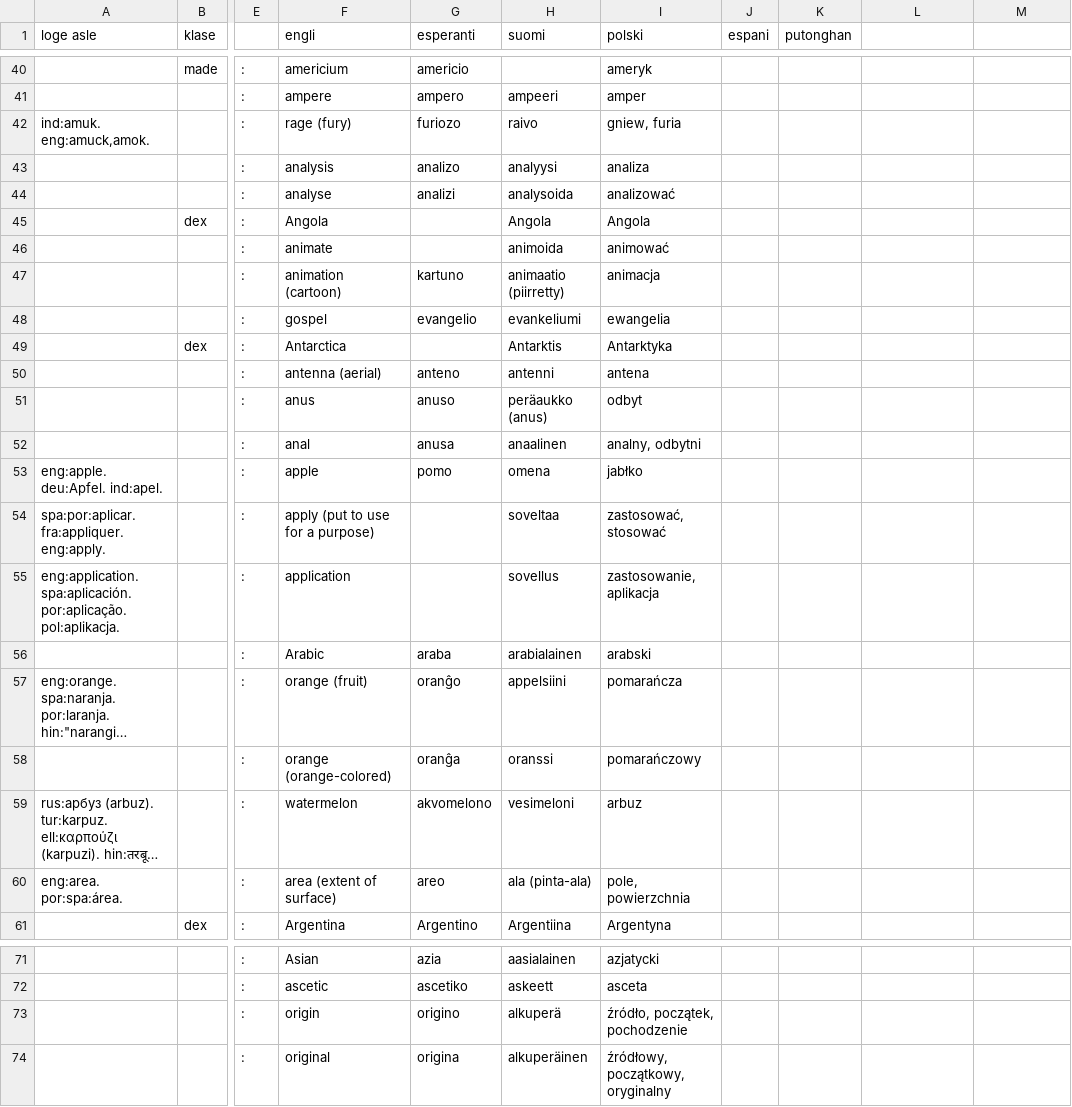
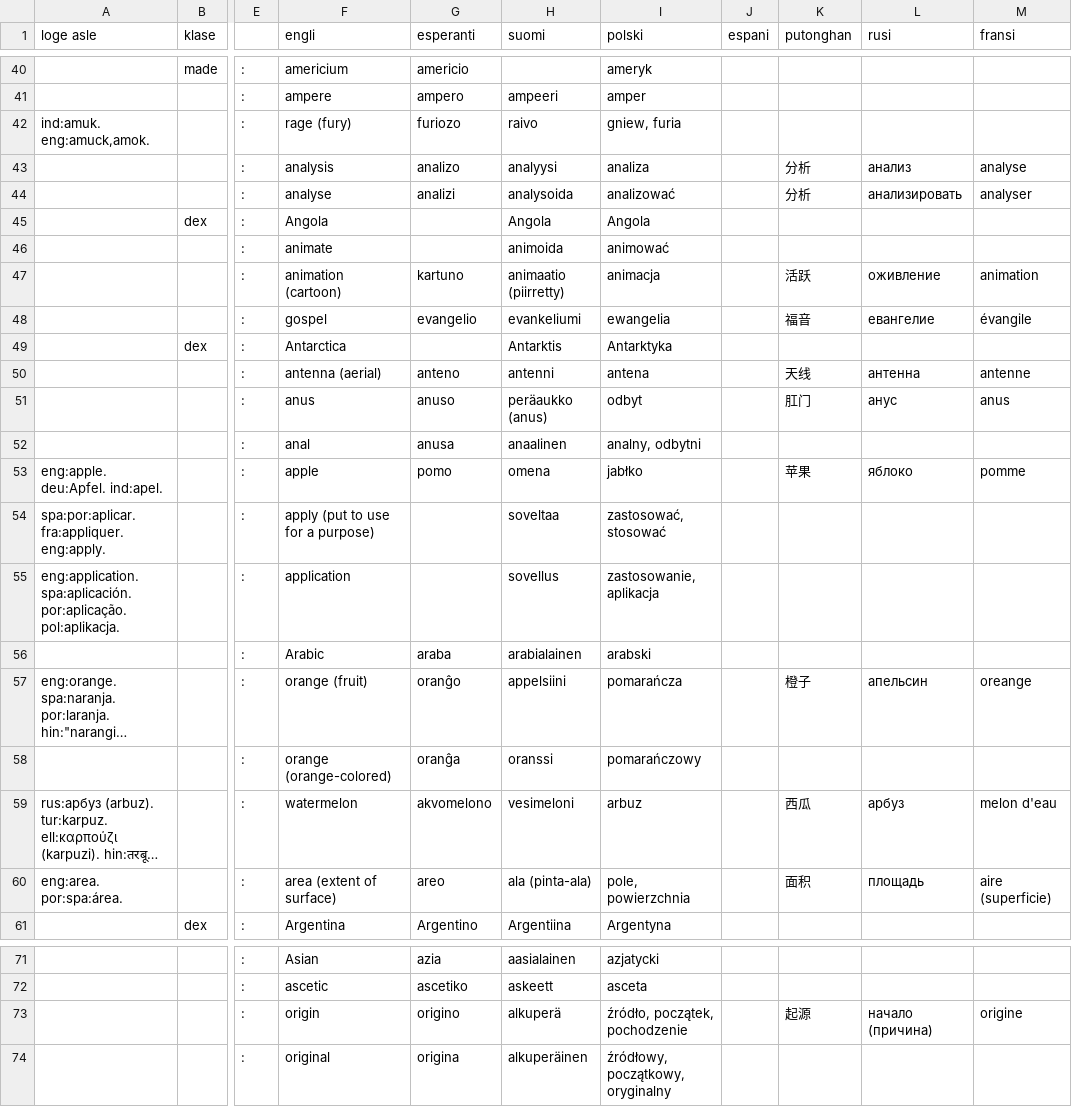
Before and after one commit to barumau/pandunia, a TSV file: pandunia-lekse.tsv, drawn as a sheet; only a part is shown, gaps mark what is left out; long unchanged cells end in …; the diff covers the shown part only; the diff names each change by its address in the sheet, - before the commit and + after, or states it on an @@ line.

```diff
--- a/pandunia-lekse.tsv
+++ b/pandunia-lekse.tsv
-L1: (empty)
+L1: rusi
-M1: (empty)
+M1: fransi
-K43:K44 (putonghan): (empty)
+K43:K44 (putonghan): 分析
-L43 (rusi): (empty)
+L43 (rusi): анализ
-M43 (fransi): (empty)
+M43 (fransi): analyse
-L44 (rusi): (empty)
+L44 (rusi): анализировать
-M44 (fransi): (empty)
+M44 (fransi): analyser
-K47 (putonghan): (empty)
+K47 (putonghan): 活跃
-L47 (rusi): (empty)
+L47 (rusi): оживление
-M47 (fransi): (empty)
+M47 (fransi): animation
-K48 (putonghan): (empty)
+K48 (putonghan): 福音
-L48 (rusi): (empty)
+L48 (rusi): евангелие
-M48 (fransi): (empty)
+M48 (fransi): évangile
-K50 (putonghan): (empty)
+K50 (putonghan): 天线
-L50 (rusi): (empty)
+L50 (rusi): антенна
-M50 (fransi): (empty)
+M50 (fransi): antenne
-K51 (putonghan): (empty)
+K51 (putonghan): 肛门
-L51 (rusi): (empty)
+L51 (rusi): анус
-M51 (fransi): (empty)
+M51 (fransi): anus
-K53 (putonghan): (empty)
+K53 (putonghan): 苹果
-L53 (rusi): (empty)
+L53 (rusi): яблоко
-M53 (fransi): (empty)
+M53 (fransi): pomme
-K57 (putonghan): (empty)
+K57 (putonghan): 橙子
-L57 (rusi): (empty)
+L57 (rusi): апельсин
-M57 (fransi): (empty)
+M57 (fransi): oreange
-K59 (putonghan): (empty)
+K59 (putonghan): 西瓜
-L59 (rusi): (empty)
+L59 (rusi): арбуз
-M59 (fransi): (empty)
+M59 (fransi): melon d'eau
-K60 (putonghan): (empty)
+K60 (putonghan): 面积
-L60 (rusi): (empty)
+L60 (rusi): площадь
-M60 (fransi): (empty)
+M60 (fransi): aire (superficie)
-K73 (putonghan): (empty)
+K73 (putonghan): 起源
-L73 (rusi): (empty)
+L73 (rusi): начало (причина)
-M73 (fransi): (empty)
+M73 (fransi): origine
```
Also changed, not shown: 1 added row and 120 edited cells elsewhere in this file, 11 other files.
